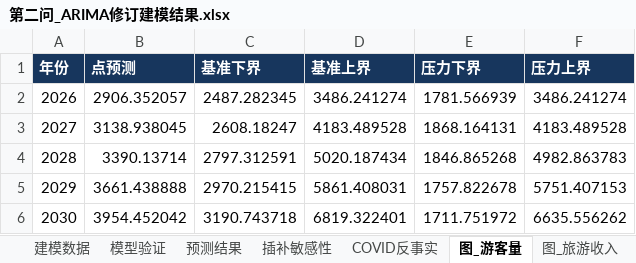
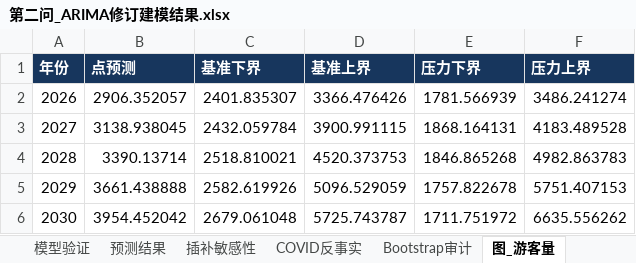
Before and after one commit to fengmian-coder/2026MMC, an Excel workbook: outputs/q2_revised/第二问_ARIMA修订建模结果.xlsx, sheet 图_游客量, drawn as a sheet; values as stored, in another font and other column widths than the file's, no borders; charts and pictures not drawn; the diff names each change by its address in the sheet, - before the commit and + after, or states it on an @@ line.

```diff
--- a/outputs/q2_revised/第二问_ARIMA修订建模结果.xlsx (sheet 图_游客量)
+++ b/outputs/q2_revised/第二问_ARIMA修订建模结果.xlsx (sheet 图_游客量)
+sheet tab: Bootstrap审计
-C2 (基准下界): 2487.282345
+C2 (基准下界): 2401.835307
-D2 (基准上界): 3486.241274
+D2 (基准上界): 3366.476426
-C3 (基准下界): 2608.18247
+C3 (基准下界): 2432.059784
-D3 (基准上界): 4183.489528
+D3 (基准上界): 3900.991115
-C4 (基准下界): 2797.312591
+C4 (基准下界): 2518.810021
-D4 (基准上界): 5020.187434
+D4 (基准上界): 4520.373753
-C5 (基准下界): 2970.215415
+C5 (基准下界): 2582.619926
-D5 (基准上界): 5861.408031
+D5 (基准上界): 5096.529059
-C6 (基准下界): 3190.743718
+C6 (基准下界): 2679.061048
-D6 (基准上界): 6819.322401
+D6 (基准上界): 5725.743787
```
Also changed, not shown: sheet 插补敏感性, sheet 预测结果, sheet 图_旅游收入, sheet 结论说明, charts or pictures, 10 other files.
